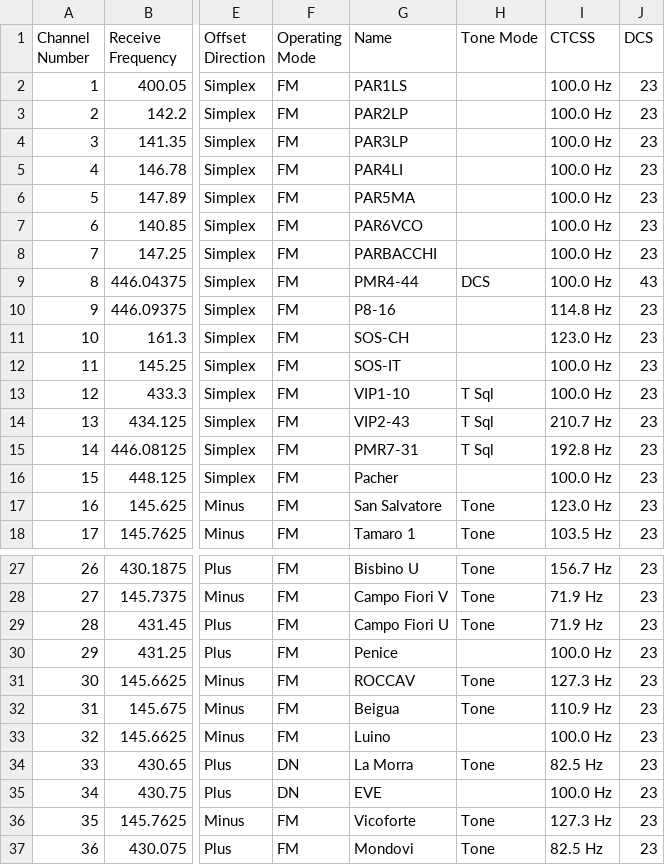
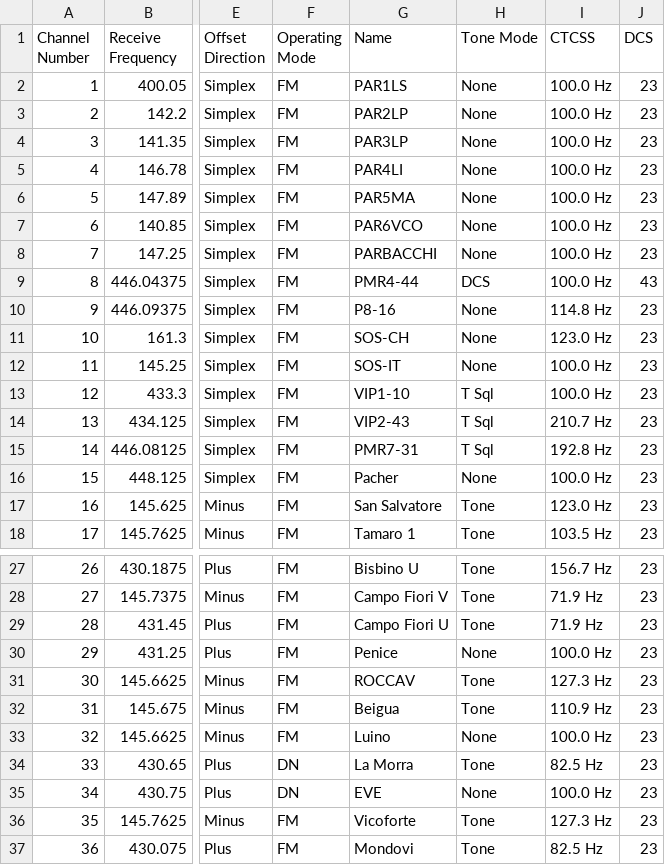
Before and after one commit to simseve/ft3d, a CSV file: FT3D_pvt_channels.csv, drawn as a sheet; only a part is shown, gaps mark what is left out; the diff covers the shown part only; the diff names each change by its address in the sheet, - before the commit and + after, or states it on an @@ line.

```diff
--- a/FT3D_pvt_channels.csv
+++ b/FT3D_pvt_channels.csv
-H2:H8 (Tone Mode): (empty)
+H2:H8 (Tone Mode): None
-H10:H12 (Tone Mode): (empty)
+H10:H12 (Tone Mode): None
-H16 (Tone Mode): (empty)
+H16 (Tone Mode): None
-H30 (Tone Mode): (empty)
+H30 (Tone Mode): None
-H33 (Tone Mode): (empty)
+H33 (Tone Mode): None
-H35 (Tone Mode): (empty)
+H35 (Tone Mode): None
```
Also changed, not shown: 25 edited cells elsewhere in this file, 4 other files.
